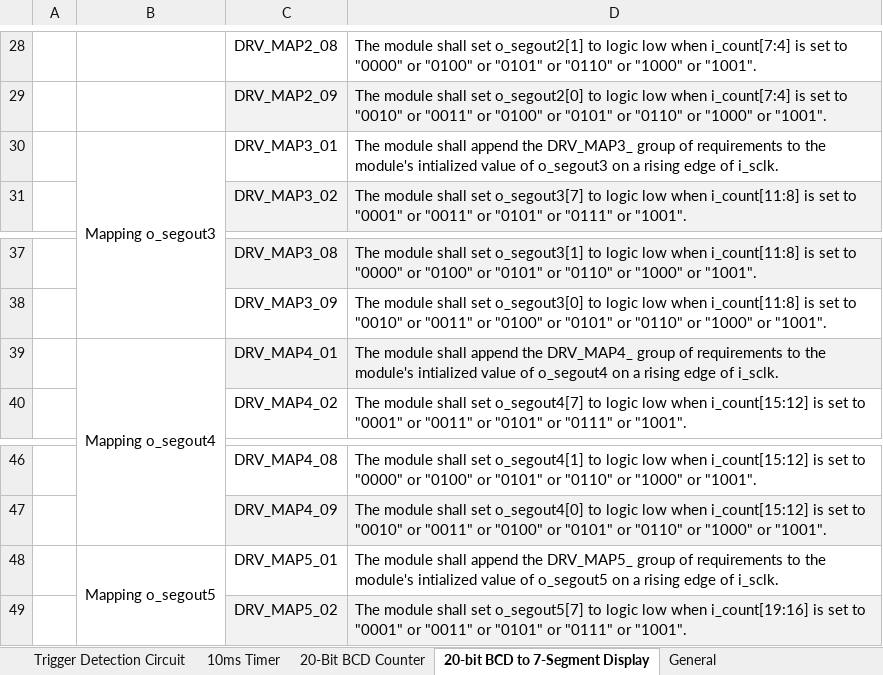
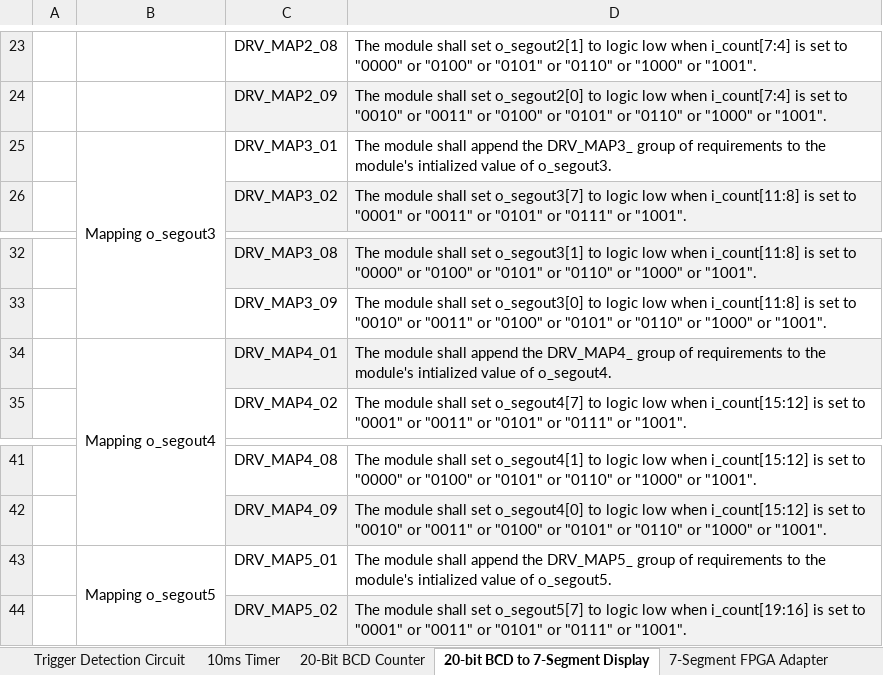
Before and after one commit to ColinFritzLtts/Verilog_Stopwatch, an Excel workbook: Life_Cycle_Data/Requirements_Docs/Verilog Stopwatch Requirments.xlsx, sheet 20-bit BCD to 7-Segment Display, drawn as a sheet; only a part is shown, gaps mark what is left out; values as stored, in another font and other column widths than the file's, no borders; addresses are those after the commit; the diff covers the shown part only; the diff names each change by its address in the sheet, - before the commit and + after, or states it on an @@ line.

Commit message:
[SWATCH2-21] + [SWATCH2-146] andrew-7seg-reqs-done
[SWATCH2-146] Completed the FPGA adapter requirements.
[SWATCH2-21] Resubmitting the requirements due to no outstanding changes in system specifications.

To be reviewed by @colinfritzltts .

```diff
--- a/Life_Cycle_Data/Requirements_Docs/Verilog Stopwatch Requirments.xlsx (sheet 20-bit BCD to 7-Segment Display)
+++ b/Life_Cycle_Data/Requirements_Docs/Verilog Stopwatch Requirments.xlsx (sheet 20-bit BCD to 7-Segment Display)
+sheet tab: 7-Segment FPGA Adapter
-D25: …value of o_segout3 on a rising edge of i_sclk.
+D25: …value of o_segout3.
-D34: …value of o_segout4 on a rising edge of i_sclk.
+D34: …value of o_segout4.
-D43: …value of o_segout5 on a rising edge of i_sclk.
+D43: …value of o_segout5.
```
Also changed, not shown: 9 added rows, 5 removed rows, 3 edited cells and cell formats elsewhere in this sheet.
